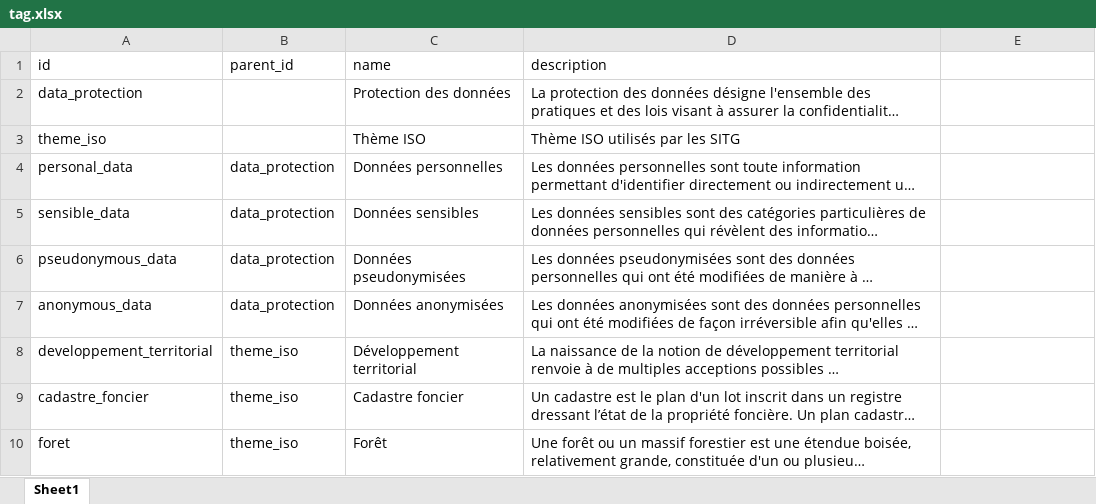
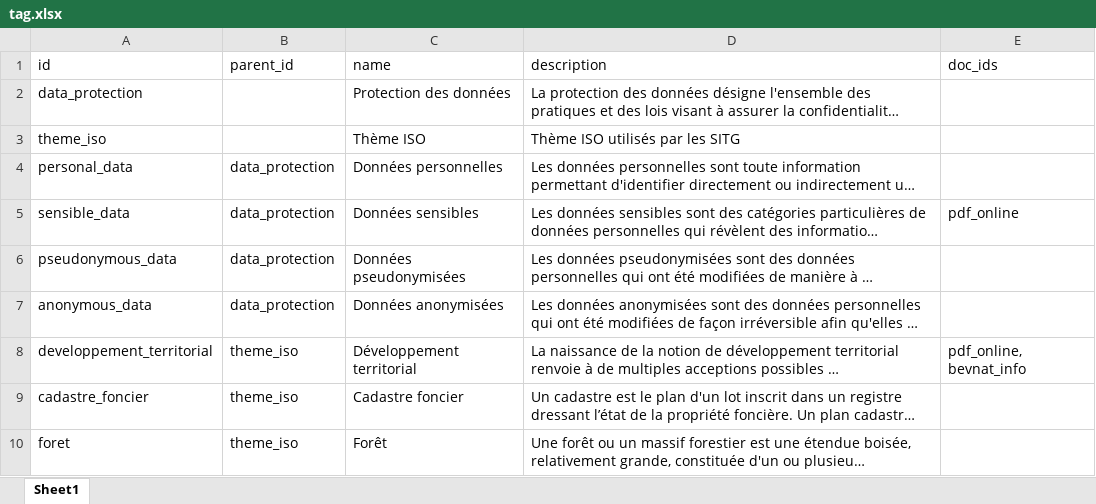
Before and after one commit to bassim-matar/datannur, an Excel workbook: public/data/db_source/tag.xlsx, sheet Sheet1, drawn as a sheet; only a part is shown; long unchanged cells end in …; values as stored, in another font and other column widths than the file's, no borders; table styles not drawn; the diff names each change by its address in the sheet, - before the commit and + after, or states it on an @@ line.

```diff
--- a/public/data/db_source/tag.xlsx (sheet Sheet1)
+++ b/public/data/db_source/tag.xlsx (sheet Sheet1)
-E1: (empty)
+E1: doc_ids
-E5 (doc_ids): (empty)
+E5 (doc_ids): pdf_online
-E8 (doc_ids): (empty)
+E8 (doc_ids): pdf_online, bevnat_info
```
Also changed, not shown: 6 other files.
